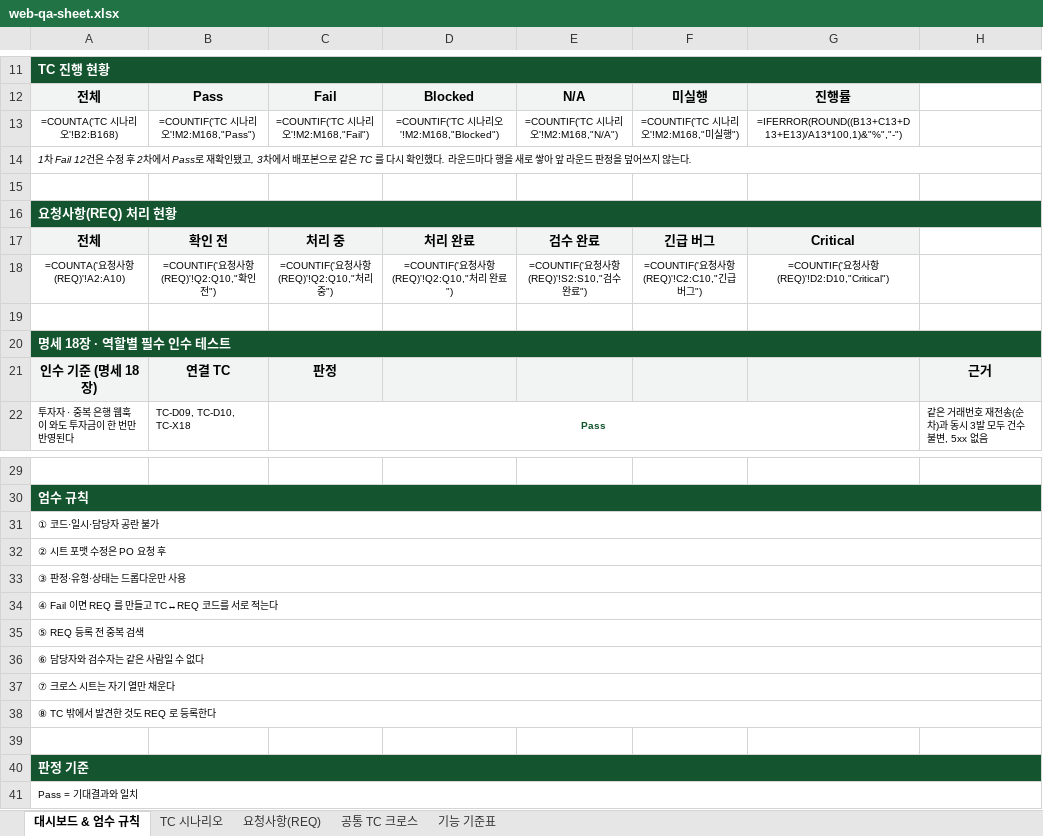
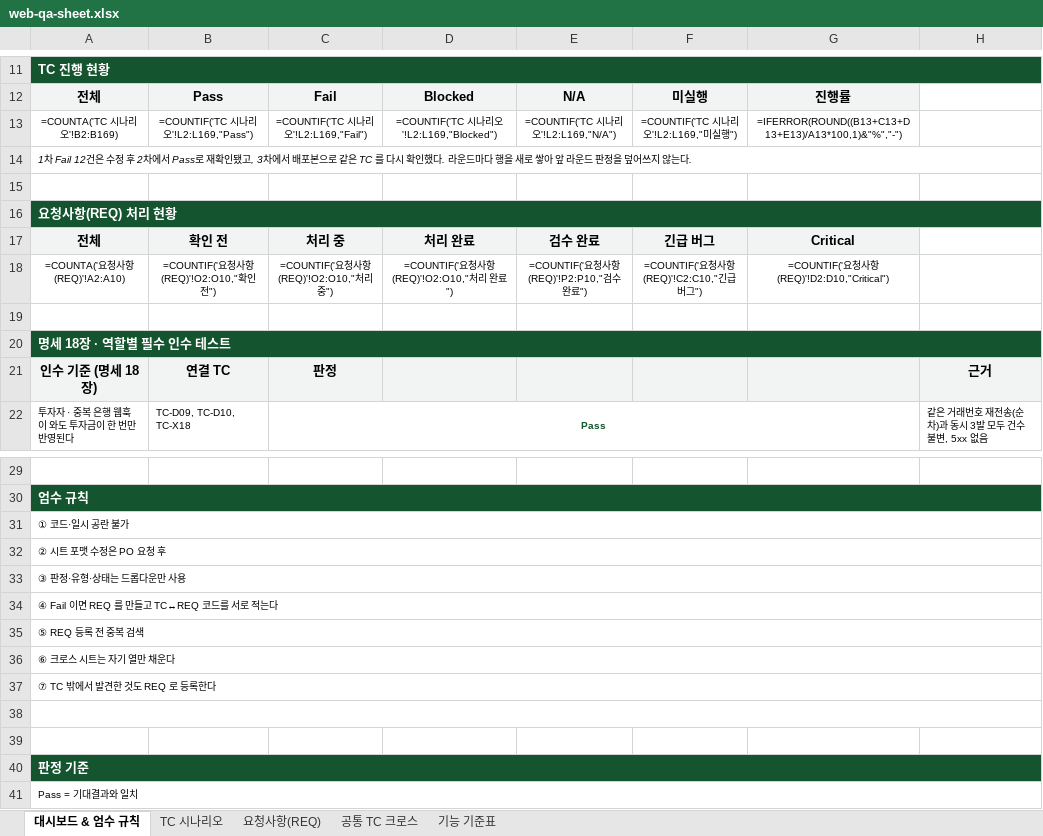
Before and after one commit to taejeong0416/farmfi, an Excel workbook: docs/qa/web-qa-sheet.xlsx, sheet 대시보드 & 엄수 규칙, drawn as a sheet; only a part is shown, gaps mark what is left out; values as stored, in another font and other column widths than the file's, no borders; formulas without a stored value are shown as written; the diff names each change by its address in the sheet, - before the commit and + after, or states it on an @@ line.

```diff
--- a/docs/qa/web-qa-sheet.xlsx (sheet 대시보드 & 엄수 규칙)
+++ b/docs/qa/web-qa-sheet.xlsx (sheet 대시보드 & 엄수 규칙)
-A13: =COUNTA('TC 시나리오'!B2:B168)
+A13: =COUNTA('TC 시나리오'!B2:B169)
-B13: =COUNTIF('TC 시나리오'!M2:M168,"Pass")
+B13: =COUNTIF('TC 시나리오'!L2:L169,"Pass")
-C13: =COUNTIF('TC 시나리오'!M2:M168,"Fail")
+C13: =COUNTIF('TC 시나리오'!L2:L169,"Fail")
-D13: =COUNTIF('TC 시나리오'!M2:M168,"Blocked")
+D13: =COUNTIF('TC 시나리오'!L2:L169,"Blocked")
-E13: =COUNTIF('TC 시나리오'!M2:M168,"N/A")
+E13: =COUNTIF('TC 시나리오'!L2:L169,"N/A")
-F13: =COUNTIF('TC 시나리오'!M2:M168,"미실행")
+F13: =COUNTIF('TC 시나리오'!L2:L169,"미실행")
-B18: =COUNTIF('요청사항(REQ)'!Q2:Q10,"확인 전")
+B18: =COUNTIF('요청사항(REQ)'!O2:O10,"확인 전")
-C18: =COUNTIF('요청사항(REQ)'!Q2:Q10,"처리 중")
+C18: =COUNTIF('요청사항(REQ)'!O2:O10,"처리 중")
-D18: =COUNTIF('요청사항(REQ)'!Q2:Q10,"처리 완료")
+D18: =COUNTIF('요청사항(REQ)'!O2:O10,"처리 완료")
-E18: =COUNTIF('요청사항(REQ)'!S2:S10,"검수 완료")
+E18: =COUNTIF('요청사항(REQ)'!P2:P10,"검수 완료")
-A31: ① 코드·일시·담당자 공란 불가
+A31: ① 코드·일시 공란 불가
-A36: ⑥ 담당자와 검수자는 같은 사람일 수 없다
+A36: ⑥ 크로스 시트는 자기 열만 채운다
-A37: ⑦ 크로스 시트는 자기 열만 채운다
+A37: ⑦ TC 밖에서 발견한 것도 REQ 로 등록한다
-A38: ⑧ TC 밖에서 발견한 것도 REQ 로 등록한다
+A38: (empty)
```
Also changed, not shown: sheet TC 시나리오, sheet 요청사항(REQ), sheet 공통 TC 크로스, 1 other file.
